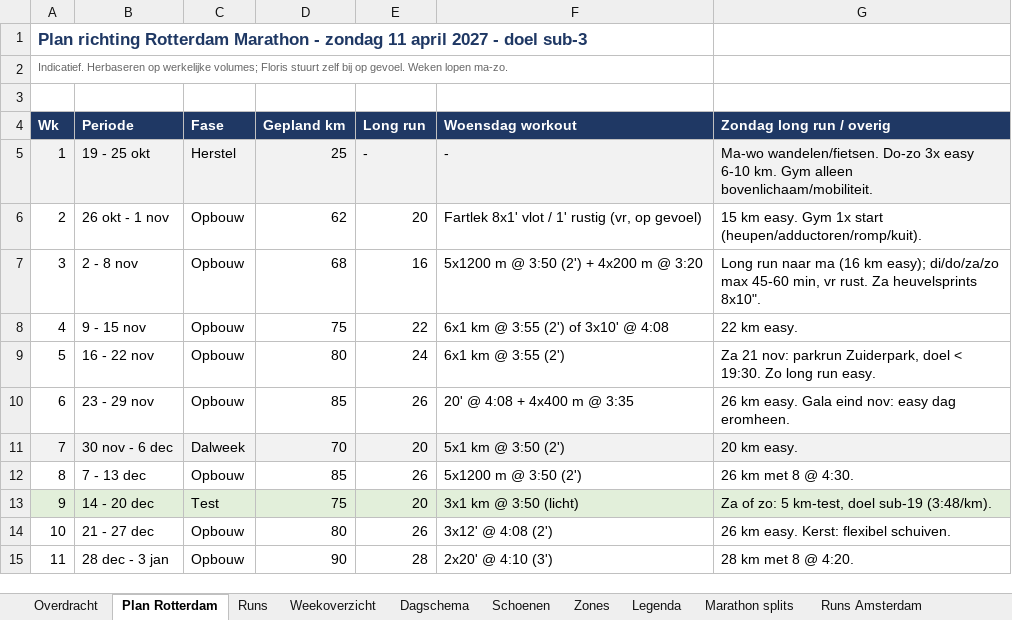
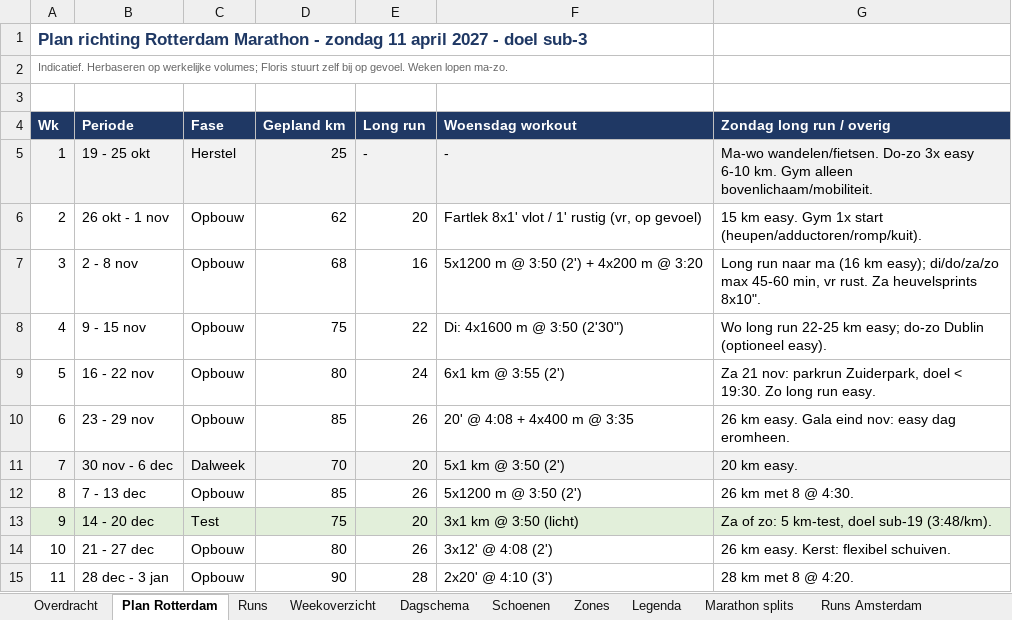
Before and after one commit to fkleinobbink/Garmin, an Excel workbook: logboek/hardlooplogboek.xlsx, sheet Plan Rotterdam, drawn as a sheet; only a part is shown; values as stored, in another font and other column widths than the file's, no borders; the diff names each change by its address in the sheet, - before the commit and + after, or states it on an @@ line.

```diff
--- a/logboek/hardlooplogboek.xlsx (sheet Plan Rotterdam)
+++ b/logboek/hardlooplogboek.xlsx (sheet Plan Rotterdam)
-F8 (Woensdag workout): 6x1 km @ 3:55 (2') of 3x10' @ 4:08
+F8 (Woensdag workout): Di: 4x1600 m @ 3:50 (2'30")
-G8 (Zondag long run / overig): 22 km easy.
+G8 (Zondag long run / overig): Wo long run 22-25 km easy; do-zo Dublin (optioneel easy).
```
Also changed, not shown: sheet Dagschema.
